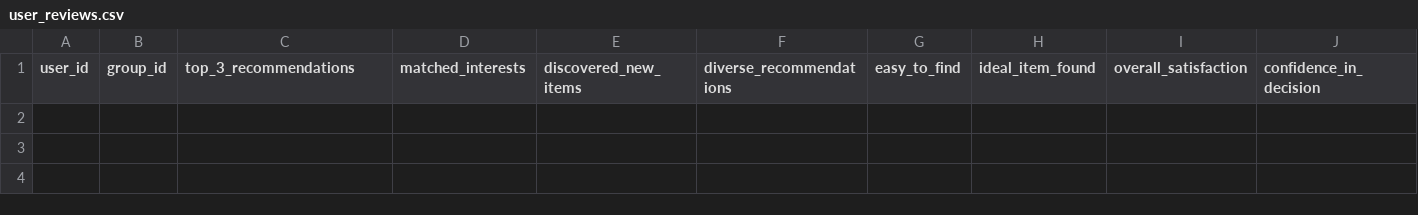
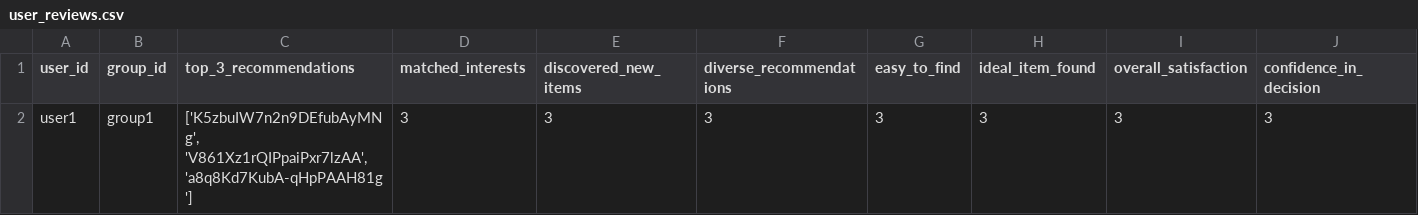
Before and after one commit to demondeployer7/dss, a CSV file: user_reviews.csv, drawn as a sheet; only a part is shown; rows hold the shown columns only; the diff names each change by its address in the sheet, - before the commit and + after, or states it on an @@ line.

Commit message:
Update user_reviews.csv via Streamlit app

```diff
--- a/user_reviews.csv
+++ b/user_reviews.csv
+row 2: user1 | group1 | ['K5zbuIW7n2n9DEfubAyMNg', 'V861Xz1rQIPpaiPxr7lzAA', 'a8q8Kd7KubA-qHpPAAH81g'] | 3 | 3 | 3 | 3 | 3 | 3 | 3
```
